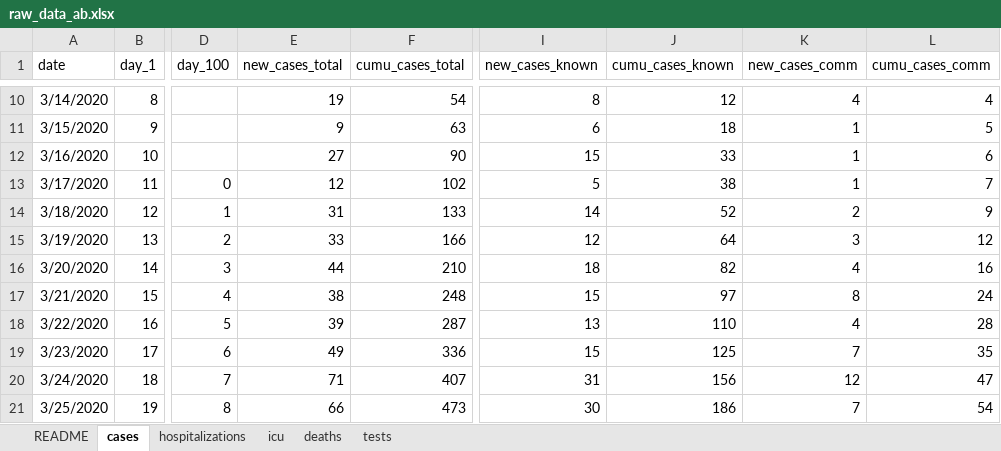
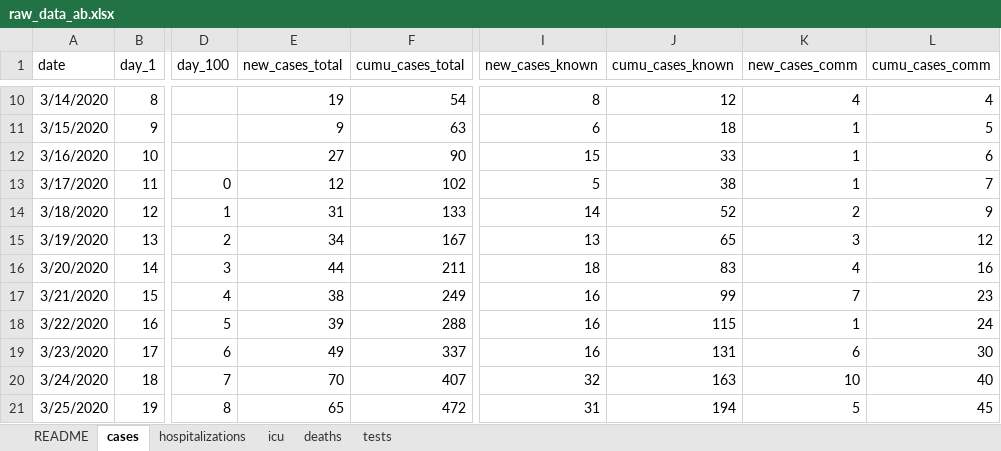
Before and after one commit to cschroe/covid19, an Excel workbook: input/raw_data_ab.xlsx, sheet cases, drawn as a sheet; only a part is shown, gaps mark what is left out; values as stored, in another font and other column widths than the file's, no borders; the diff covers the shown part only; the diff names each change by its address in the sheet, - before the commit and + after, or states it on an @@ line.

```diff
--- a/input/raw_data_ab.xlsx (sheet cases)
+++ b/input/raw_data_ab.xlsx (sheet cases)
-E15 (new_cases_total): 33
+E15 (new_cases_total): 34
-F15 (cumu_cases_total): 166
+F15 (cumu_cases_total): 167
-I15 (new_cases_known): 12
+I15 (new_cases_known): 13
-J15 (cumu_cases_known): 64
+J15 (cumu_cases_known): 65
-F16 (cumu_cases_total): 210
+F16 (cumu_cases_total): 211
-J16 (cumu_cases_known): 82
+J16 (cumu_cases_known): 83
-F17 (cumu_cases_total): 248
+F17 (cumu_cases_total): 249
-I17 (new_cases_known): 15
+I17 (new_cases_known): 16
-J17 (cumu_cases_known): 97
+J17 (cumu_cases_known): 99
-K17 (new_cases_comm): 8
+K17 (new_cases_comm): 7
-L17 (cumu_cases_comm): 24
+L17 (cumu_cases_comm): 23
-F18 (cumu_cases_total): 287
+F18 (cumu_cases_total): 288
-I18 (new_cases_known): 13
+I18 (new_cases_known): 16
-J18 (cumu_cases_known): 110
+J18 (cumu_cases_known): 115
-K18 (new_cases_comm): 4
+K18 (new_cases_comm): 1
-L18 (cumu_cases_comm): 28
+L18 (cumu_cases_comm): 24
-F19 (cumu_cases_total): 336
+F19 (cumu_cases_total): 337
-I19 (new_cases_known): 15
+I19 (new_cases_known): 16
-J19 (cumu_cases_known): 125
+J19 (cumu_cases_known): 131
-K19 (new_cases_comm): 7
+K19 (new_cases_comm): 6
-L19 (cumu_cases_comm): 35
+L19 (cumu_cases_comm): 30
-E20 (new_cases_total): 71
+E20 (new_cases_total): 70
-I20 (new_cases_known): 31
+I20 (new_cases_known): 32
-J20 (cumu_cases_known): 156
+J20 (cumu_cases_known): 163
-K20 (new_cases_comm): 12
+K20 (new_cases_comm): 10
-L20 (cumu_cases_comm): 47
+L20 (cumu_cases_comm): 40
-E21 (new_cases_total): 66
+E21 (new_cases_total): 65
-F21 (cumu_cases_total): 473
+F21 (cumu_cases_total): 472
-I21 (new_cases_known): 30
+I21 (new_cases_known): 31
-J21 (cumu_cases_known): 186
+J21 (cumu_cases_known): 194
-K21 (new_cases_comm): 7
+K21 (new_cases_comm): 5
-L21 (cumu_cases_comm): 54
+L21 (cumu_cases_comm): 45
```
Also changed, not shown: 1757 edited cells elsewhere in this sheet, sheet hospitalizations, sheet icu, sheet deaths, 47 other files.
